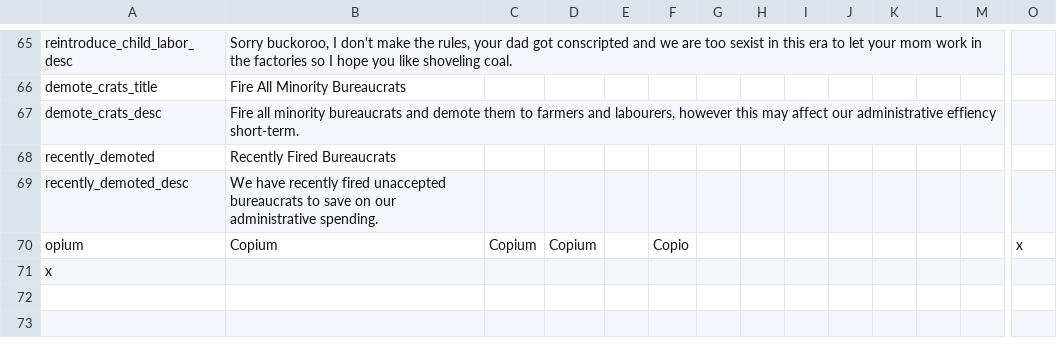
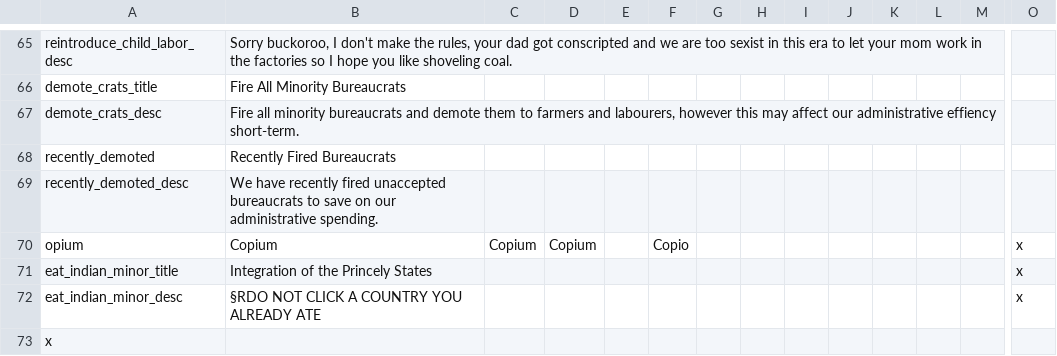
Before and after one commit to Robespeer/Basement-Cartographers-MP, a CSV file: localisation/00_BCMP.csv, drawn as a sheet; only a part is shown, gaps mark what is left out; rows hold the shown columns only; the diff names each change by its address in the sheet, - before the commit and + after, or states it on an @@ line.

Commit message:
Indian minors loc update

```diff
--- a/localisation/00_BCMP.csv
+++ b/localisation/00_BCMP.csv
+row 71: eat_indian_minor_title | Integration of the Princely States |  |  |  |  |  |  |  |  |  |  |  | x
+row 72: eat_indian_minor_desc | §RDO NOT CLICK A COUNTRY YOU ALREADY ATE |  |  |  |  |  |  |  |  |  |  |  | x
```
Also changed, not shown: 2 other files.
